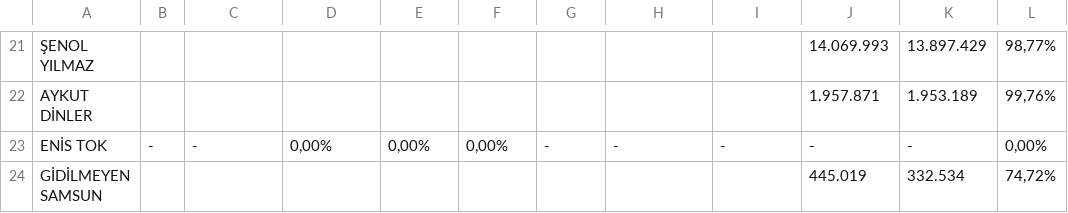
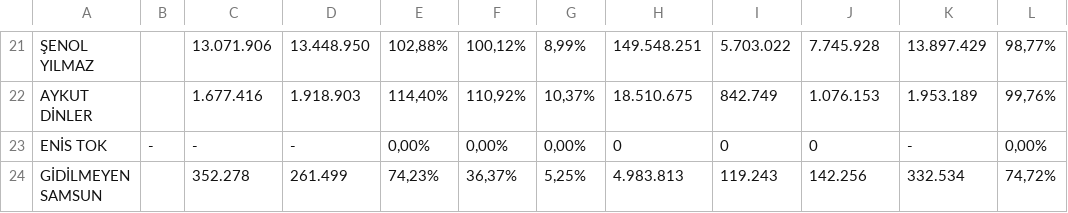
Before and after one commit to yilmazusta28/aslan.samsun.portal, a CSV file: MI_GIGI.csv, drawn as a sheet; only a part is shown, gaps mark what is left out; the diff covers the shown part only; the diff names each change by its address in the sheet, - before the commit and + after, or states it on an @@ line.

```diff
--- a/MI_GIGI.csv
+++ b/MI_GIGI.csv
-C21: (empty)
+C21: 13.071.906
-D21: (empty)
+D21: 13.448.950
-E21: (empty)
+E21: 102,88%
-F21: (empty)
+F21: 100,12%
-G21: (empty)
+G21: 8,99%
-H21: (empty)
+H21: 149.548.251
-I21: (empty)
+I21: 5.703.022
-J21: 14.069.993
+J21: 7.745.928
-C22: (empty)
+C22: 1.677.416
-D22: (empty)
+D22: 1.918.903
-E22: (empty)
+E22: 114,40%
-F22: (empty)
+F22: 110,92%
-G22: (empty)
+G22: 10,37%
-H22: (empty)
+H22: 18.510.675
-I22: (empty)
+I22: 842.749
-J22: 1.957.871
+J22: 1.076.153
-D23: 0,00%
+D23: -
-G23: -
+G23: 0,00%
-H23: -
+H23: 0
-I23: -
+I23: 0
-J23: -
+J23: 0
-C24: (empty)
+C24: 352.278
-D24: (empty)
+D24: 261.499
-E24: (empty)
+E24: 74,23%
-F24: (empty)
+F24: 36,37%
-G24: (empty)
+G24: 5,25%
-H24: (empty)
+H24: 4.983.813
-I24: (empty)
+I24: 119.243
-J24: 445.019
+J24: 142.256
```
Also changed, not shown: 139 edited cells elsewhere in this file.
